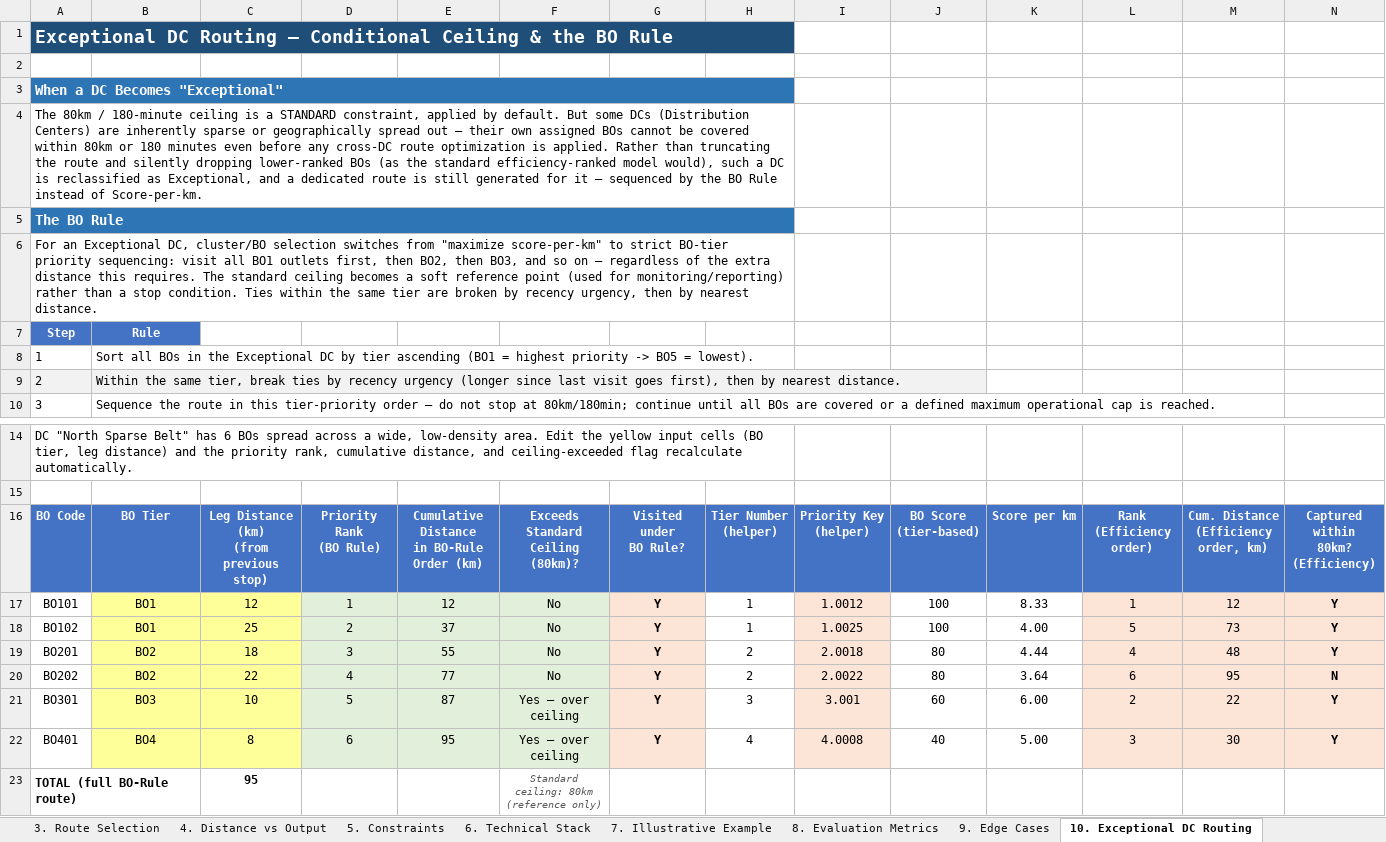
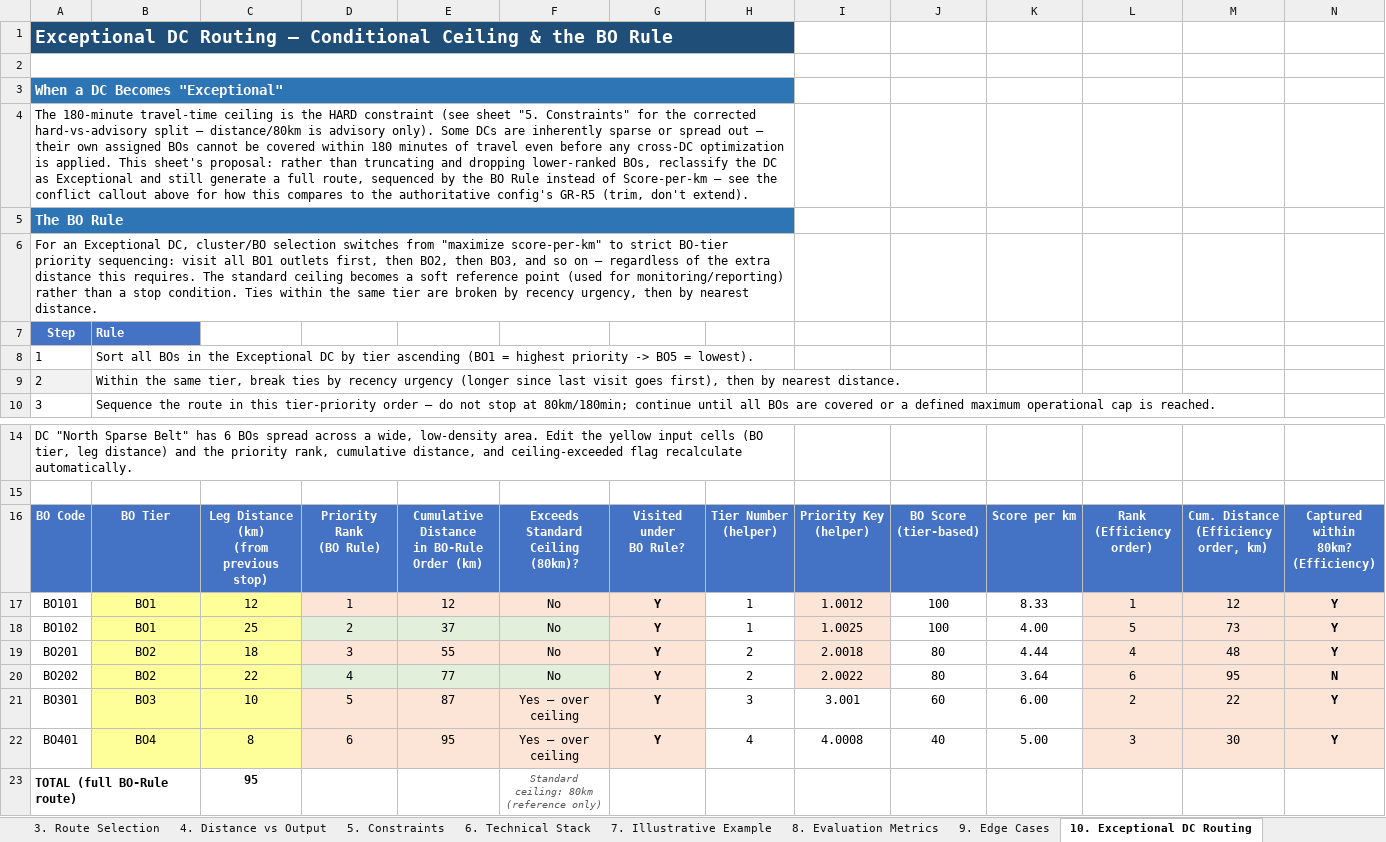
Before and after one commit to shashanksingh-web/SE_automation_agent, an Excel workbook: Routing_agent/Beat_Planning_Routing_Agent_Cluster_Model.xlsx, sheet 10. Exceptional DC Routing, drawn as a sheet; only a part is shown, gaps mark what is left out; values as stored, in another font and other column widths than the file's, no borders; the diff names each change by its address in the sheet, - before the commit and + after, or states it on an @@ line.

```diff
--- a/Routing_agent/Beat_Planning_Routing_Agent_Cluster_Model.xlsx (sheet 10. Exceptional DC Routing)
+++ b/Routing_agent/Beat_Planning_Routing_Agent_Cluster_Model.xlsx (sheet 10. Exceptional DC Routing)
+A2:H2 merged
-A4: The 80km / 180-minute ceiling is a STANDARD constraint, applied by default. But some DCs (Distribution Centers) are inherently sparse or geographically spread out — their own assigned BOs cannot be covered within 80km or 180 minutes even before any cross-DC route optimization is applied. Rather than truncating the route and silently dropping lower-ranked BOs (as the standard efficiency-ranked model would), such a DC is reclassified as Exceptional, and a dedicated route is still generated for it — sequenced by the BO Rule instead of Score-per-km.
+A4: The 180-minute travel-time ceiling is the HARD constraint (see sheet "5. Constraints" for the corrected hard-vs-advisory split — distance/80km is advisory only). Some DCs are inherently sparse or spread out — their own assigned BOs cannot be covered within 180 minutes of travel even before any cross-DC optimization is applied. This sheet's proposal: rather than truncating and dropping lower-ranked BOs, reclassify the DC as Exceptional and still generate a full route, sequenced by the BO Rule instead of Score-per-km — see the conflict callout above for how this compares to the authoritative config's GR-R5 (trim, don't extend).
-B7 alignment: center
+B7 alignment: left
-B9 fill: #F2F2F2
+B9 fill: none
-D17:F17 fill: #E2EFDA
+D17:F17 fill: #FCE4D6
-D19:F19 fill: #E2EFDA
+D19:F19 fill: #FCE4D6
-D21:F22 fill: #E2EFDA
+D21:F22 fill: #FCE4D6
-I21:I22 fill: #FCE4D6
+I21:I22 fill: none
```
Also changed, not shown: sheet 5. Constraints, sheet 9. Edge Cases, sheet 11. Route Distinction Rule, sheet 6. Technical Stack, sheet 3. Route Selection, sheet 7. Illustrative Example, 1 more sheet, other sheet tabs, 42 other files.
